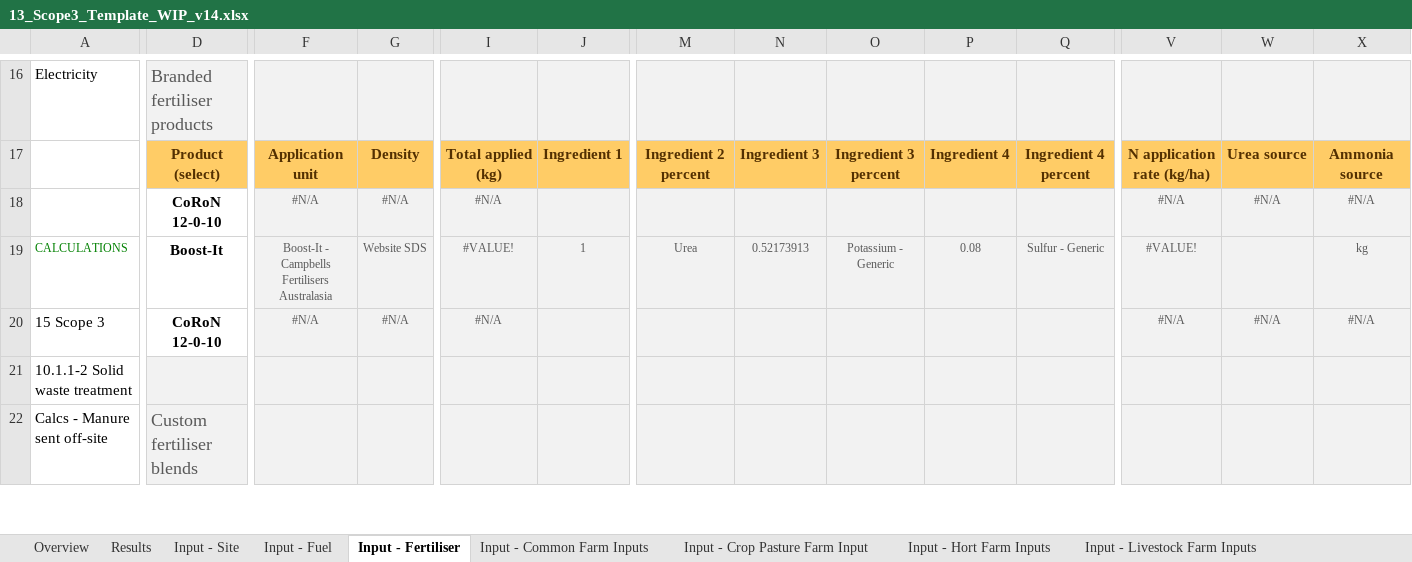
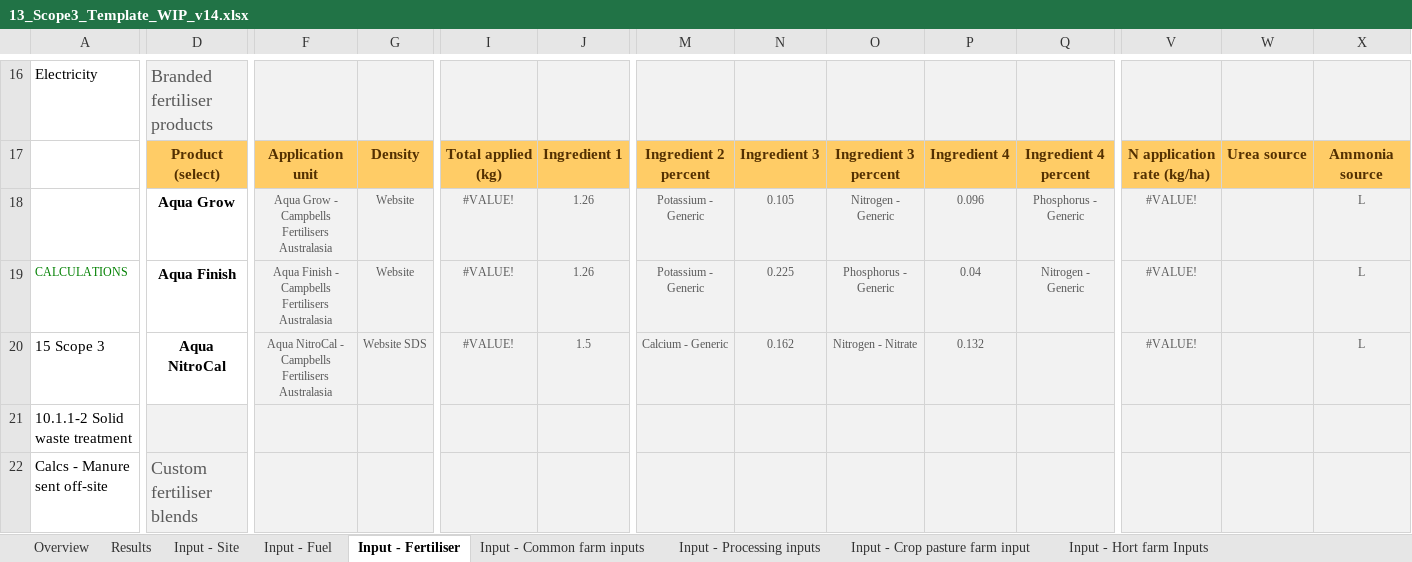
Before and after one commit to mrpaulkotz/GAF-VEERG-Functions, an Excel workbook: Excel/13_Scope3_Template_WIP_v14.xlsx, sheet Input - Fertiliser, drawn as a sheet; only a part is shown, gaps mark what is left out; values as stored, in another font and other column widths than the file's, no borders; conditional formats and table styles not drawn; removed rows and columns are numbered as before the commit, all else as after; rows hold the shown columns only; the diff covers the shown part only; the diff names each change by its address in the sheet, - before the commit and + after, or states it on an @@ line.

```diff
--- a/Excel/13_Scope3_Template_WIP_v14.xlsx (sheet Input - Fertiliser)
+++ b/Excel/13_Scope3_Template_WIP_v14.xlsx (sheet Input - Fertiliser)
-sheet tab: Input - Common Farm Inputs
+sheet tab: Input - Common farm inputs
-sheet tab: Input - Crop Pasture Farm Input
+sheet tab: Input - Crop pasture farm input
-sheet tab: Input - Hort Farm Inputs
+sheet tab: Input - Hort farm Inputs
+sheet tab: Input - Processing inputs
-row 18:  | CoRoN 12-0-10 | #N/A | #N/A | #N/A |  |  |  |  |  |  | #N/A | #N/A | #N/A
+row 18:  | Aqua Grow | Aqua Grow - Campbells Fertilisers Australasia | Website | #VALUE! | 1.26 | Potassium - Generic | 0.105 | Nitrogen - Generic | 0.096 | Phosphorus - Generic | #VALUE! |  | L
-D19: Boost-It
+D19: Aqua Finish
-F19: Boost-It - Campbells…
+F19: Aqua Finish - Campbells…
-G19: Website SDS
+G19: Website
-J19: 1
+J19: 1.26
-M19: Urea
+M19: Potassium - Generic
-N19: 0.52173913
+N19: 0.225
-O19: Potassium - Generic
+O19: Phosphorus - Generic
-P19: 0.08
+P19: 0.04
-Q19: Sulfur - Generic
+Q19: Nitrogen - Generic
-X19: kg
+X19: L
-D20: CoRoN 12-0-10
+D20: Aqua NitroCal
-F20: #N/A
+F20: Aqua NitroCal - Campbells Fertilisers Australasia
-G20: #N/A
+G20: Website SDS
-I20: #N/A
+I20: #VALUE!
-J20: (empty)
+J20: 1.5
-M20: (empty)
+M20: Calcium - Generic
-N20: (empty)
+N20: 0.162
-O20: (empty)
+O20: Nitrogen - Nitrate
-P20: (empty)
+P20: 0.132
-V20: #N/A
+V20: #VALUE!
-W20: #N/A
+W20: (empty)
-X20: #N/A
+X20: L
```
Also changed, not shown: 4 edited cells elsewhere in this sheet, sheet Input - Common farm inputs, sheet Input - Crop pasture farm input, sheet 15 Scope 3, sheet Input - Livestock farm Inputs, other sheet tabs, Excel/13_Scope3_WIP_v13.xlsx, Excel/4_5_ManureManagement_Swine_WIP_v06.xlsx, 14 other files.
